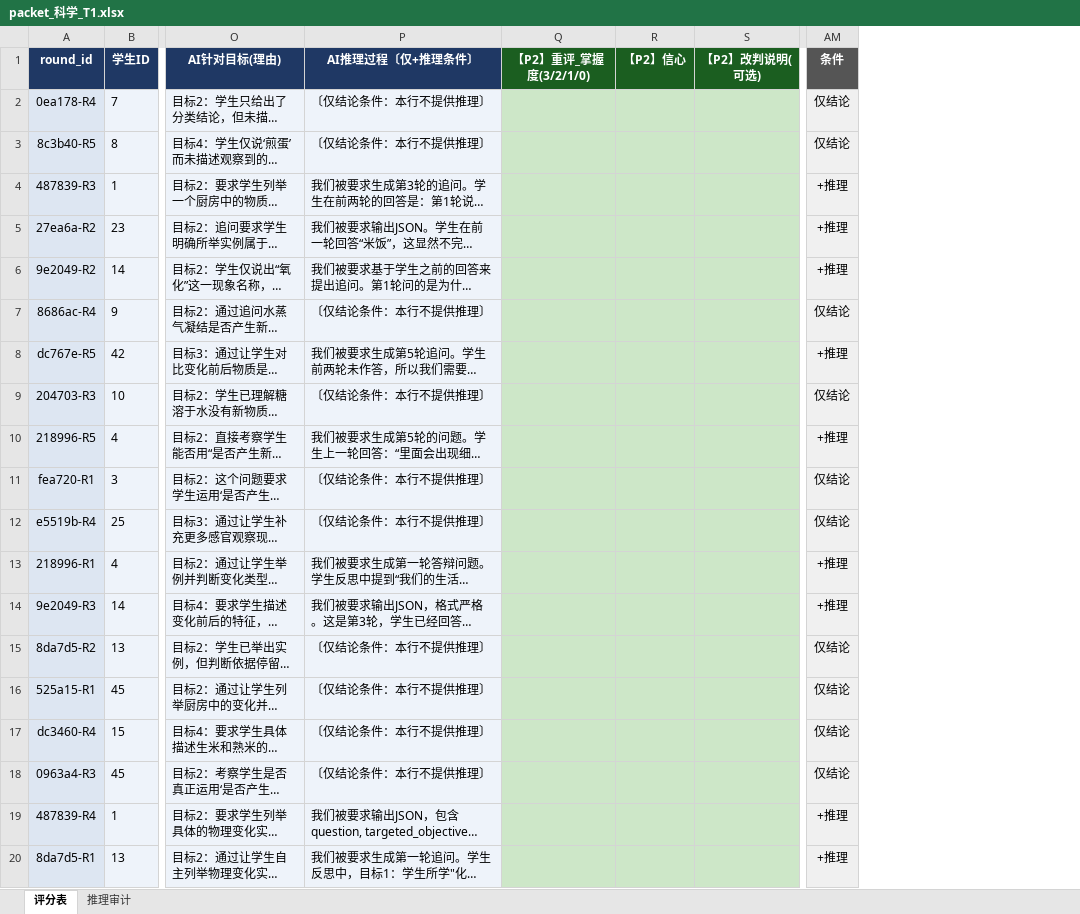
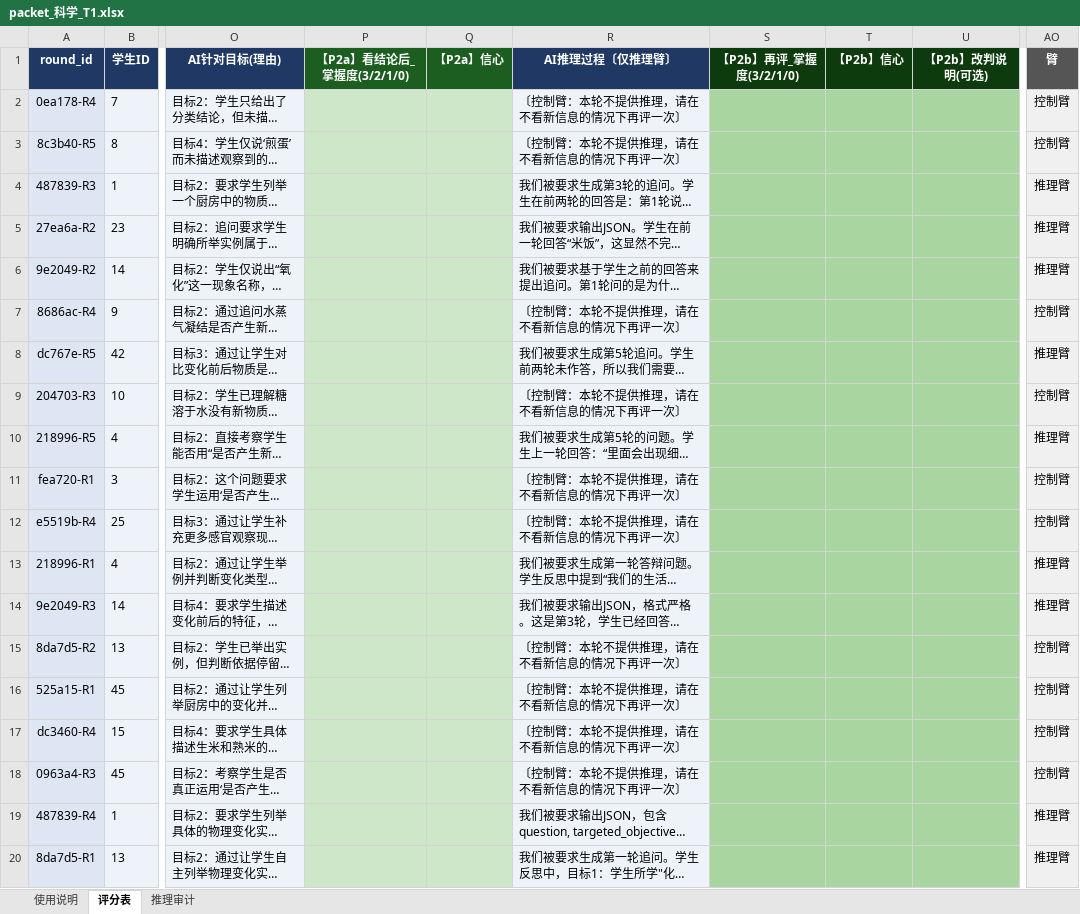
Before and after one commit to glowingstar-ai/glowingstar-monorepo-china, an Excel workbook: backend/exports/yandaojie/deliverables/packets/packet_科学_T1.xlsx, sheet 评分表, drawn as a sheet; only a part is shown, gaps mark what is left out; long unchanged cells end in …; values as stored, in another font and other column widths than the file's, no borders; removed rows and columns are numbered as before the commit, all else as after; the diff covers the shown part only; the diff names each change by its address in the sheet, - before the commit and + after, or states it on an @@ line.

```diff
--- a/backend/exports/yandaojie/deliverables/packets/packet_科学_T1.xlsx (sheet 评分表)
+++ b/backend/exports/yandaojie/deliverables/packets/packet_科学_T1.xlsx (sheet 评分表)
+sheet tab: 使用说明
+column P (【P2a】看结论后_掌握度(3/2/1/0)), empty
+column Q (【P2a】信心), empty
-column Q (【P2】重评_掌握度(3/2/1/0)), empty
-column R (【P2】信心), empty
-column S (【P2】改判说明(可选)), empty
+column S (【P2b】再评_掌握度(3/2/1/0)), empty
+column T (【P2b】信心), empty
+column U (【P2b】改判说明(可选)), empty
-column AM (条件), rows 2-20: 仅结论 | 仅结论 | +推理 | +推理 | +推理 | 仅结论 | +推理 | 仅结论 | +推理 | 仅结论 | 仅结论 | +推理 | +推理 | 仅结论 | 仅结论 | 仅结论 | 仅结论 | +推理 | +推理
+column AO (臂), rows 2-20: 控制臂 | 控制臂 | 推理臂 | 推理臂 | 推理臂 | 控制臂 | 推理臂 | 控制臂 | 推理臂 | 控制臂 | 控制臂 | 推理臂 | 推理臂 | 控制臂 | 控制臂 | 控制臂 | 控制臂 | 推理臂 | 推理臂
-R1: AI推理过程〔仅+推理条件〕
+R1: AI推理过程〔仅推理臂〕
-R2:R3 (AI推理过程〔仅推理臂〕): 〔仅结论条件：本行不提供推理〕
+R2:R3 (AI推理过程〔仅推理臂〕): 〔控制臂：本轮不提供推理，请在不看新信息的情况下再评一次〕
-R7 (AI推理过程〔仅推理臂〕): 〔仅结论条件：本行不提供推理〕
+R7 (AI推理过程〔仅推理臂〕): 〔控制臂：本轮不提供推理，请在不看新信息的情况下再评一次〕
-R9 (AI推理过程〔仅推理臂〕): 〔仅结论条件：本行不提供推理〕
+R9 (AI推理过程〔仅推理臂〕): 〔控制臂：本轮不提供推理，请在不看新信息的情况下再评一次〕
-R11:R12 (AI推理过程〔仅推理臂〕): 〔仅结论条件：本行不提供推理〕
+R11:R12 (AI推理过程〔仅推理臂〕): 〔控制臂：本轮不提供推理，请在不看新信息的情况下再评一次〕
-R15:R18 (AI推理过程〔仅推理臂〕): 〔仅结论条件：本行不提供推理〕
+R15:R18 (AI推理过程〔仅推理臂〕): 〔控制臂：本轮不提供推理，请在不看新信息的情况下再评一次〕
```
Also changed, not shown: 14 edited cells elsewhere in this sheet, sheet 推理审计, backend/exports/yandaojie/deliverables/packets/packet_科学_T2.xlsx, backend/exports/yandaojie/deliverables/packets/packet_科学_T3.xlsx, 15 other files.
